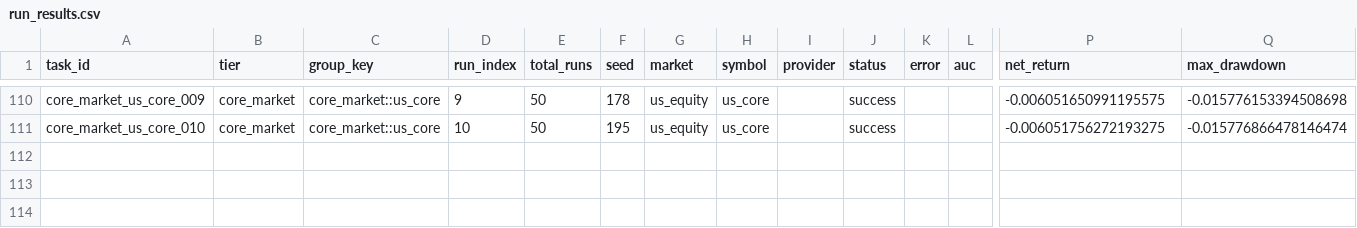
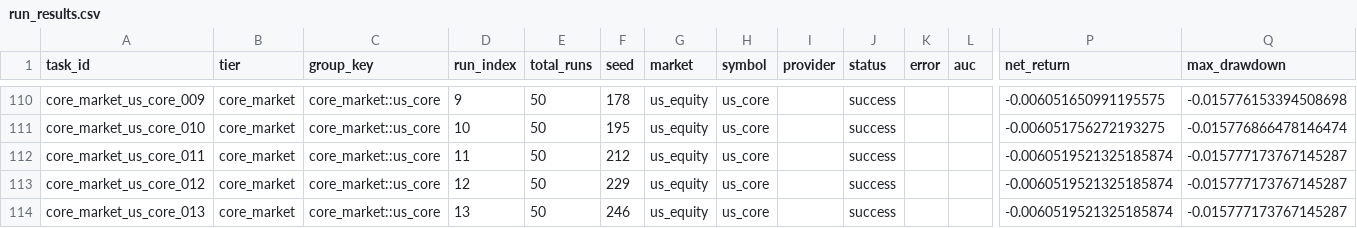
Before and after one commit to KaizYz/StockandCrypto-with-note-, a CSV file: experiments/stability_training/run_20260211_145411/run_results.csv, drawn as a sheet; only a part is shown, gaps mark what is left out; rows hold the shown columns only; the diff names each change by its address in the sheet, - before the commit and + after, or states it on an @@ line.

```diff
--- a/experiments/stability_training/run_20260211_145411/run_results.csv
+++ b/experiments/stability_training/run_20260211_145411/run_results.csv
+row 112: core_market_us_core_011 | core_market | core_market::us_core | 11 | 50 | 212 | us_equity | us_core |  | success |  |  | -0.0060519521325185874 | -0.015777173767145287
+row 113: core_market_us_core_012 | core_market | core_market::us_core | 12 | 50 | 229 | us_equity | us_core |  | success |  |  | -0.0060519521325185874 | -0.015777173767145287
+row 114: core_market_us_core_013 | core_market | core_market::us_core | 13 | 50 | 246 | us_equity | us_core |  | success |  |  | -0.0060519521325185874 | -0.015777173767145287
```
Also changed, not shown: experiments/stability_training/run_20260211_145411/early_stop_checks.csv, 34 other files.
